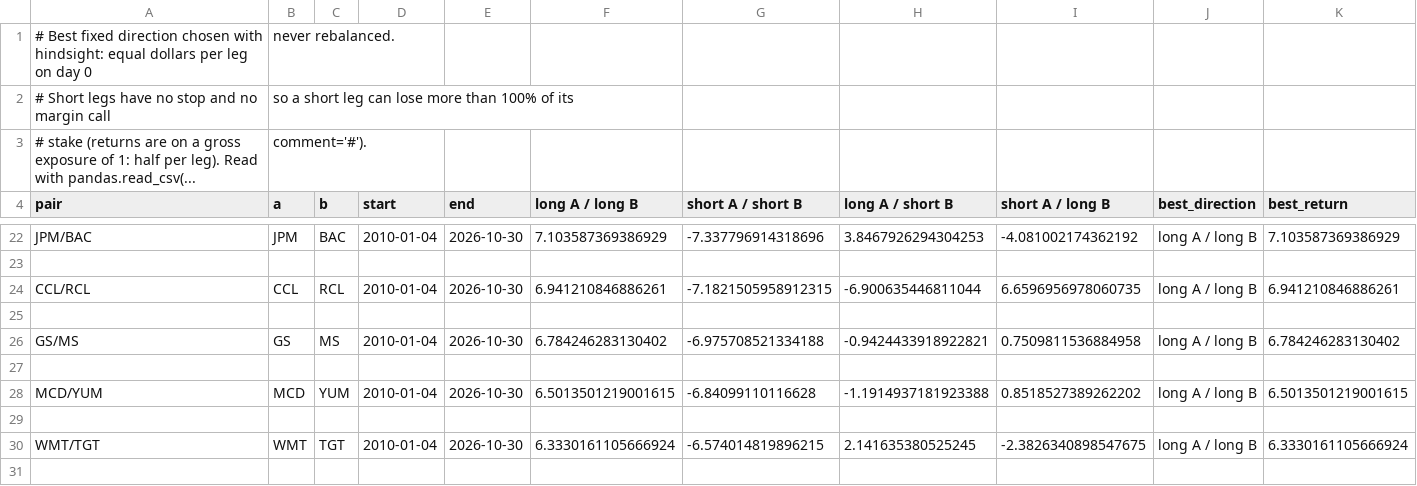
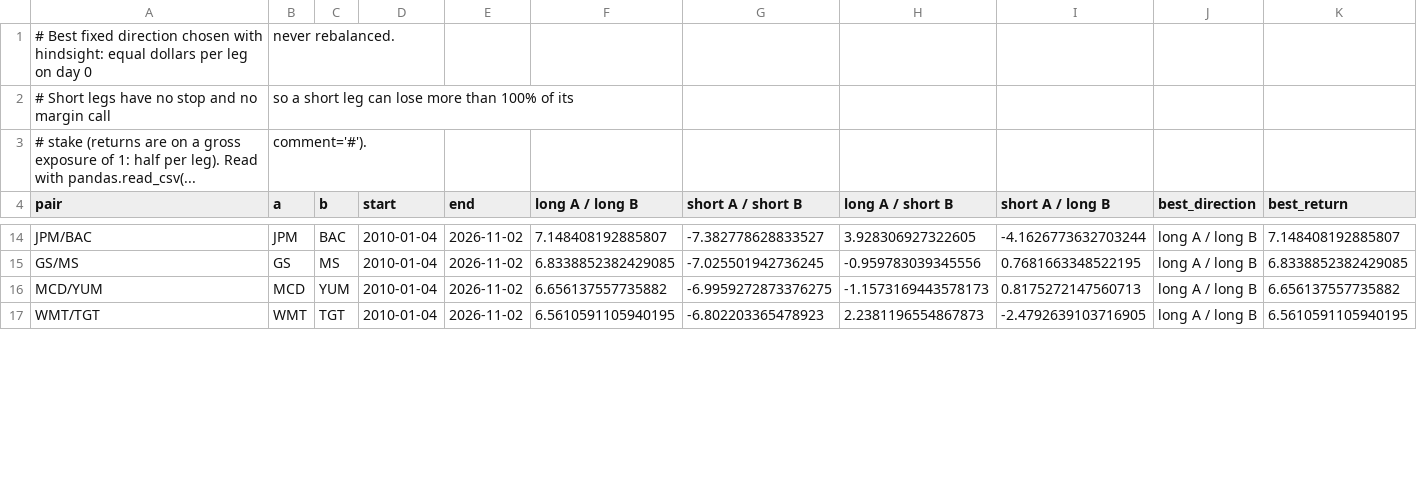
Before and after one commit to Li52utm/ko-pep-pairs-trading, a CSV file: results/pair_hunt_hindsight.csv, drawn as a sheet; only a part is shown, gaps mark what is left out; removed rows and columns are numbered as before the commit, all else as after; the diff covers the shown part only; the diff names each change by its address in the sheet, - before the commit and + after, or states it on an @@ line.

```diff
--- a/results/pair_hunt_hindsight.csv
+++ b/results/pair_hunt_hindsight.csv
-E14 (end): 2026-10-30
+E14 (end): 2026-11-02
-F14 (long A / long B): 7.103587369386929
+F14 (long A / long B): 7.148408192885807
-G14 (short A / short B): -7.337796914318696
+G14 (short A / short B): -7.382778628833527
-H14 (long A / short B): 3.8467926294304253
+H14 (long A / short B): 3.928306927322605
-I14 (short A / long B): -4.081002174362192
+I14 (short A / long B): -4.1626773632703244
-K14 (best_return): 7.103587369386929
+K14 (best_return): 7.148408192885807
-row 23: (empty)
-row 24: CCL/RCL | CCL | RCL | 2010-01-04 | 2026-10-30 | 6.941210846886261 | -7.1821505958912315 | -6.900635446811044 | 6.6596956978060735 | long A / long B | 6.941210846886261
-row 25: (empty)
-E15 (end): 2026-10-30
+E15 (end): 2026-11-02
-F15 (long A / long B): 6.784246283130402
+F15 (long A / long B): 6.8338852382429085
-G15 (short A / short B): -6.975708521334188
+G15 (short A / short B): -7.025501942736245
-H15 (long A / short B): -0.9424433918922821
+H15 (long A / short B): -0.959783039345556
-I15 (short A / long B): 0.7509811536884958
+I15 (short A / long B): 0.7681663348522195
-K15 (best_return): 6.784246283130402
+K15 (best_return): 6.8338852382429085
-row 27: (empty)
-E16 (end): 2026-10-30
+E16 (end): 2026-11-02
-F16 (long A / long B): 6.5013501219001615
+F16 (long A / long B): 6.656137557735882
-G16 (short A / short B): -6.84099110116628
+G16 (short A / short B): -6.9959272873376275
-H16 (long A / short B): -1.1914937181923388
+H16 (long A / short B): -1.1573169443578173
-I16 (short A / long B): 0.8518527389262202
+I16 (short A / long B): 0.8175272147560713
-K16 (best_return): 6.5013501219001615
+K16 (best_return): 6.656137557735882
-row 29: (empty)
-E17 (end): 2026-10-30
+E17 (end): 2026-11-02
-F17 (long A / long B): 6.3330161105666924
+F17 (long A / long B): 6.5610591105940195
-G17 (short A / short B): -6.574014819896215
+G17 (short A / short B): -6.802203365478923
-H17 (long A / short B): 2.141635380525245
+H17 (long A / short B): 2.2381196554867873
-I17 (short A / long B): -2.3826340898547675
+I17 (short A / long B): -2.4792639103716905
-K17 (best_return): 6.3330161105666924
+K17 (best_return): 6.5610591105940195
-row 31: (empty)
```
Also changed, not shown: 14 removed rows and 106 edited cells elsewhere in this file, results/data_snapshot.csv, results/options_snapshot_KO.csv, 16 other files.
